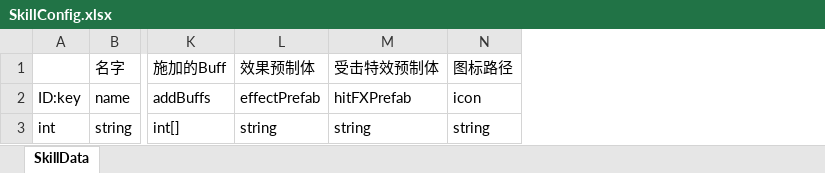
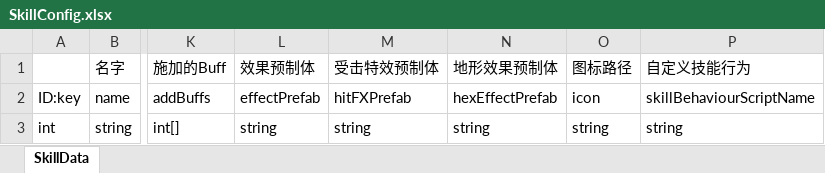
Before and after one commit to explosive-elephant-club/auto-chess, an Excel workbook: Assets/asoliddev - Auto Chess/Config/SkillConfig.xlsx, sheet SkillData, drawn as a sheet; only a part is shown, gaps mark what is left out; values as stored, in another font and other column widths than the file's, no borders; the diff names each change by its address in the sheet, - before the commit and + after, or states it on an @@ line.

Commit message:
Skill 4

```diff
--- a/Assets/asoliddev - Auto Chess/Config/SkillConfig.xlsx (sheet SkillData)
+++ b/Assets/asoliddev - Auto Chess/Config/SkillConfig.xlsx (sheet SkillData)
+column N (地形效果预制体), rows 2-3: hexEffectPrefab | string
+column P (自定义技能行为), rows 2-3: skillBehaviourScriptName | string
```
Also changed, not shown: 19 other files.
